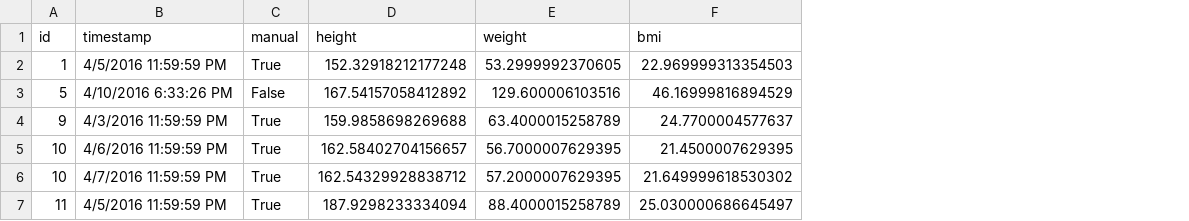
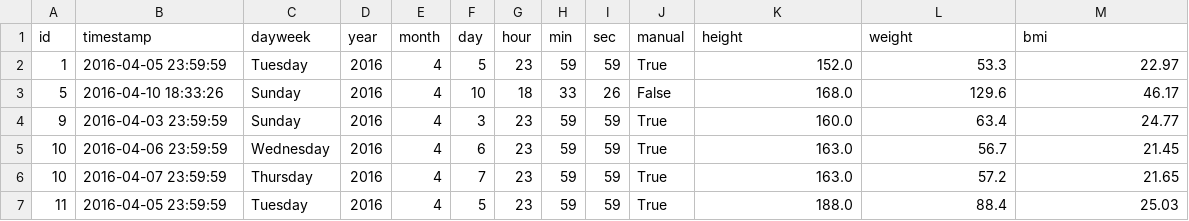
Before and after one commit to cheekeet86/project-capstone, a CSV file: data/2_clean/weight.csv, drawn as a sheet; only a part is shown; addresses are those after the commit; the diff covers the shown part only; the diff names each change by its address in the sheet, - before the commit and + after, or states it on an @@ line.

Commit message:
update 1_clean and 2_eda

```diff
--- a/data/2_clean/weight.csv
+++ b/data/2_clean/weight.csv
+column C (dayweek), rows 2-7: Tuesday | Sunday | Sunday | Wednesday | Thursday | Tuesday
+column D (year), rows 2-7: all 2016
+column E (month), rows 2-7: all 4
+column F (day), rows 2-7: 5 | 10 | 3 | 6 | 7 | 5
+column G (hour), rows 2-7: 23 | 18 | 23 | 23 | 23 | 23
+column H (min), rows 2-7: 59 | 33 | 59 | 59 | 59 | 59
+column I (sec), rows 2-7: 59 | 26 | 59 | 59 | 59 | 59
-B2 (timestamp): 4/5/2016 11:59:59 PM
+B2 (timestamp): 2016-04-05 23:59:59
-K2 (height): 152.32918212177248
+K2 (height): 152.0
-L2 (weight): 53.2999992370605
+L2 (weight): 53.3
-M2 (bmi): 22.969999313354503
+M2 (bmi): 22.97
-B3 (timestamp): 4/10/2016 6:33:26 PM
+B3 (timestamp): 2016-04-10 18:33:26
-K3 (height): 167.54157058412892
+K3 (height): 168.0
-L3 (weight): 129.600006103516
+L3 (weight): 129.6
-M3 (bmi): 46.16999816894529
+M3 (bmi): 46.17
-B4 (timestamp): 4/3/2016 11:59:59 PM
+B4 (timestamp): 2016-04-03 23:59:59
-K4 (height): 159.9858698269688
+K4 (height): 160.0
-L4 (weight): 63.4000015258789
+L4 (weight): 63.4
-M4 (bmi): 24.7700004577637
+M4 (bmi): 24.77
-B5 (timestamp): 4/6/2016 11:59:59 PM
+B5 (timestamp): 2016-04-06 23:59:59
-K5 (height): 162.58402704156657
+K5 (height): 163.0
-L5 (weight): 56.7000007629395
+L5 (weight): 56.7
-M5 (bmi): 21.4500007629395
+M5 (bmi): 21.45
-B6 (timestamp): 4/7/2016 11:59:59 PM
+B6 (timestamp): 2016-04-07 23:59:59
-K6 (height): 162.54329928838712
+K6 (height): 163.0
-L6 (weight): 57.2000007629395
+L6 (weight): 57.2
-M6 (bmi): 21.649999618530302
+M6 (bmi): 21.65
-B7 (timestamp): 4/5/2016 11:59:59 PM
+B7 (timestamp): 2016-04-05 23:59:59
-K7 (height): 187.9298233334094
+K7 (height): 188.0
-L7 (weight): 88.4000015258789
+L7 (weight): 88.4
-M7 (bmi): 25.030000686645497
+M7 (bmi): 25.03
```
Also changed, not shown: 100 edited cells elsewhere in this file, 4 other files.
